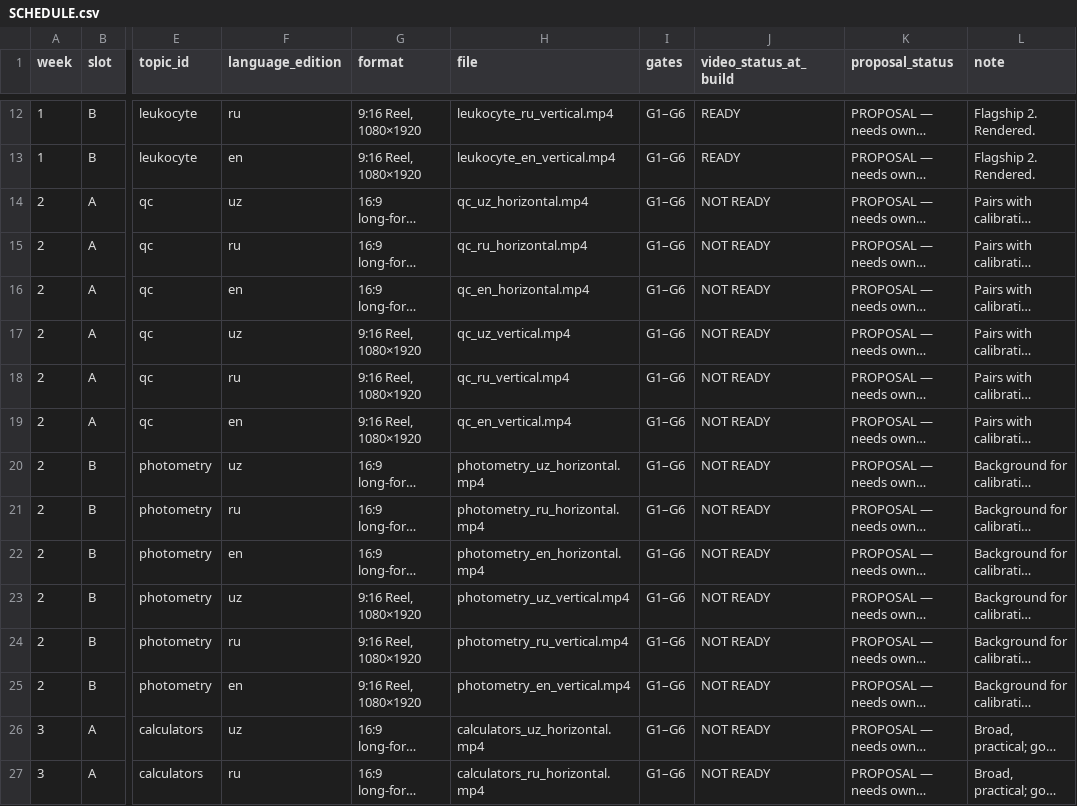
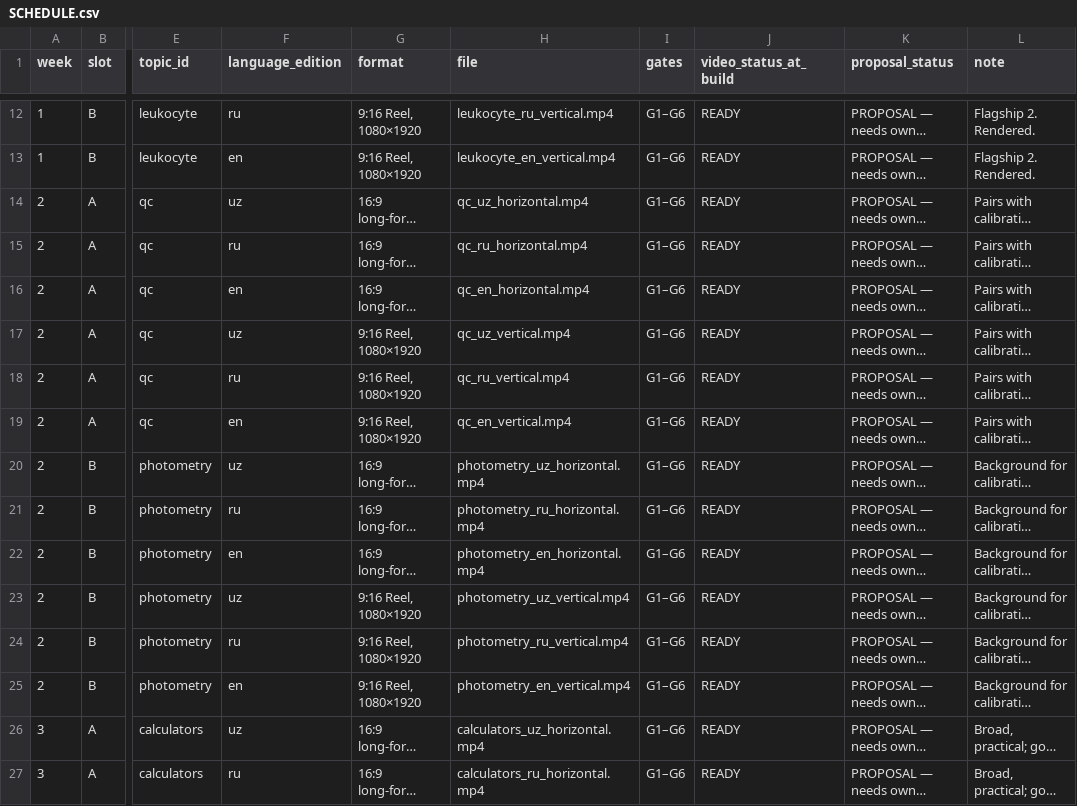
Before and after one commit to davlatsudekspert/LabGuide, a CSV file: docs/video/publishing/SCHEDULE.csv, drawn as a sheet; only a part is shown, gaps mark what is left out; long unchanged cells end in …; the diff covers the shown part only; the diff names each change by its address in the sheet, - before the commit and + after, or states it on an @@ line.

```diff
--- a/docs/video/publishing/SCHEDULE.csv
+++ b/docs/video/publishing/SCHEDULE.csv
-J14:J27 (video_status_at_build): NOT READY
+J14:J27 (video_status_at_build): READY
```
Also changed, not shown: 46 edited cells elsewhere in this file, 12 other files.
